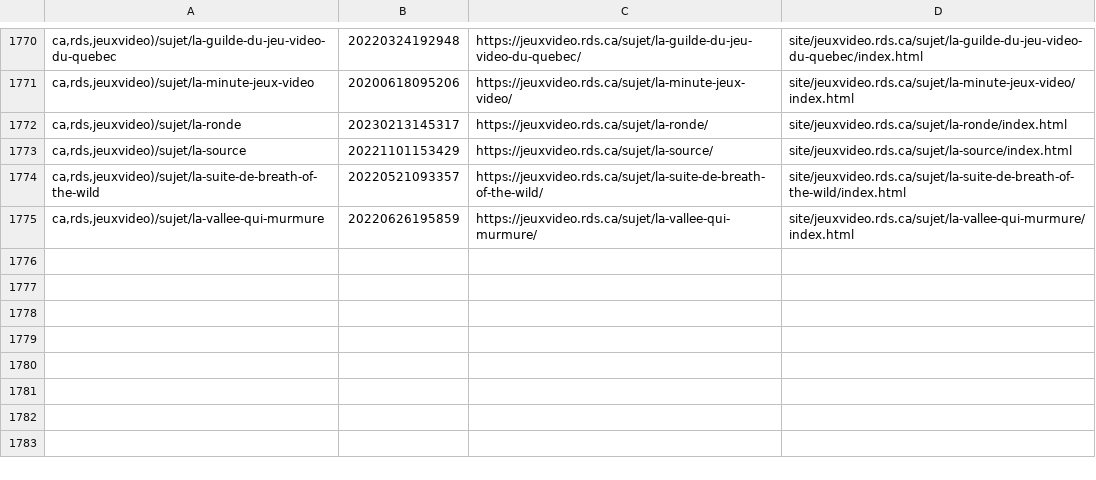
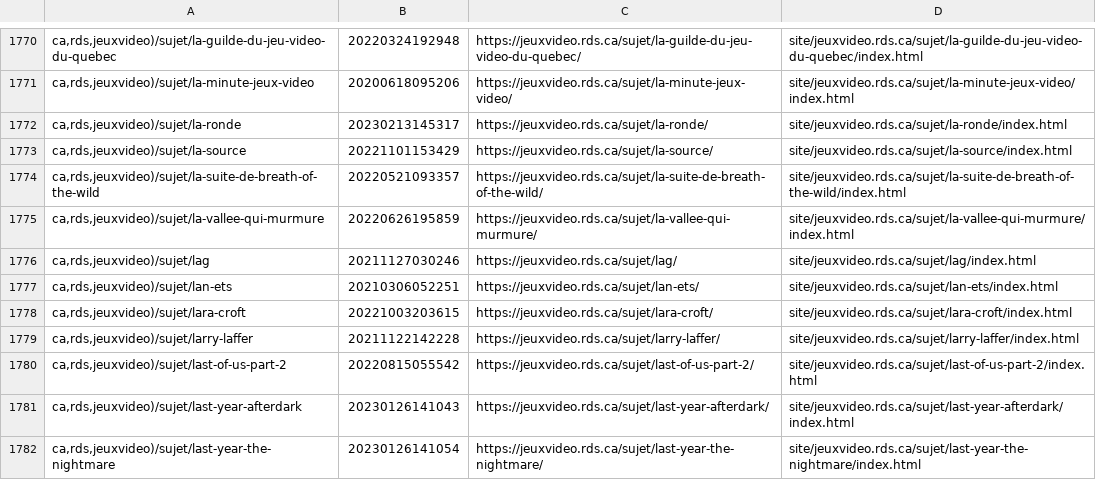
Before and after one commit to mjramos86/archiveRDSV, a TSV file: state/done-actions.tsv, drawn as a sheet; only a part is shown, gaps mark what is left out; the diff names each change by its address in the sheet, - before the commit and + after, or states it on an @@ line.

```diff
--- a/state/done-actions.tsv
+++ b/state/done-actions.tsv
+row 1776: ca,rds,jeuxvideo)/sujet/lag | 20211127030246 | https://jeuxvideo.rds.ca/sujet/lag/ | site/jeuxvideo.rds.ca/sujet/lag/index.html
+row 1777: ca,rds,jeuxvideo)/sujet/lan-ets | 20210306052251 | https://jeuxvideo.rds.ca/sujet/lan-ets/ | site/jeuxvideo.rds.ca/sujet/lan-ets/index.html
+row 1778: ca,rds,jeuxvideo)/sujet/lara-croft | 20221003203615 | https://jeuxvideo.rds.ca/sujet/lara-croft/ | site/jeuxvideo.rds.ca/sujet/lara-croft/index.html
+row 1779: ca,rds,jeuxvideo)/sujet/larry-laffer | 20211122142228 | https://jeuxvideo.rds.ca/sujet/larry-laffer/ | site/jeuxvideo.rds.ca/sujet/larry-laffer/index.html
+row 1780: ca,rds,jeuxvideo)/sujet/last-of-us-part-2 | 20220815055542 | https://jeuxvideo.rds.ca/sujet/last-of-us-part-2/ | site/jeuxvideo.rds.ca/sujet/last-of-us-part-2/index.html
+row 1781: ca,rds,jeuxvideo)/sujet/last-year-afterdark | 20230126141043 | https://jeuxvideo.rds.ca/sujet/last-year-afterdark/ | site/jeuxvideo.rds.ca/sujet/last-year-afterdark/index.html
+row 1782: ca,rds,jeuxvideo)/sujet/last-year-the-nightmare | 20230126141054 | https://jeuxvideo.rds.ca/sujet/last-year-the-nightmare/ | site/jeuxvideo.rds.ca/sujet/last-year-the-nightmare/index.html
```
